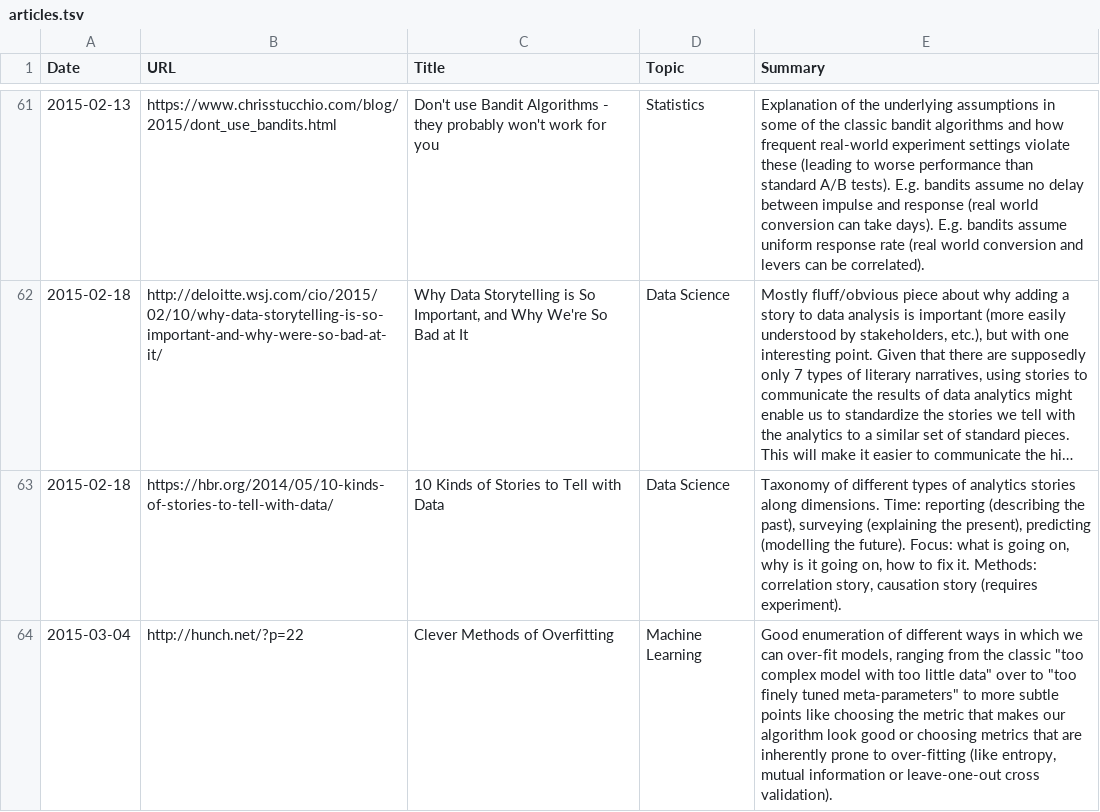
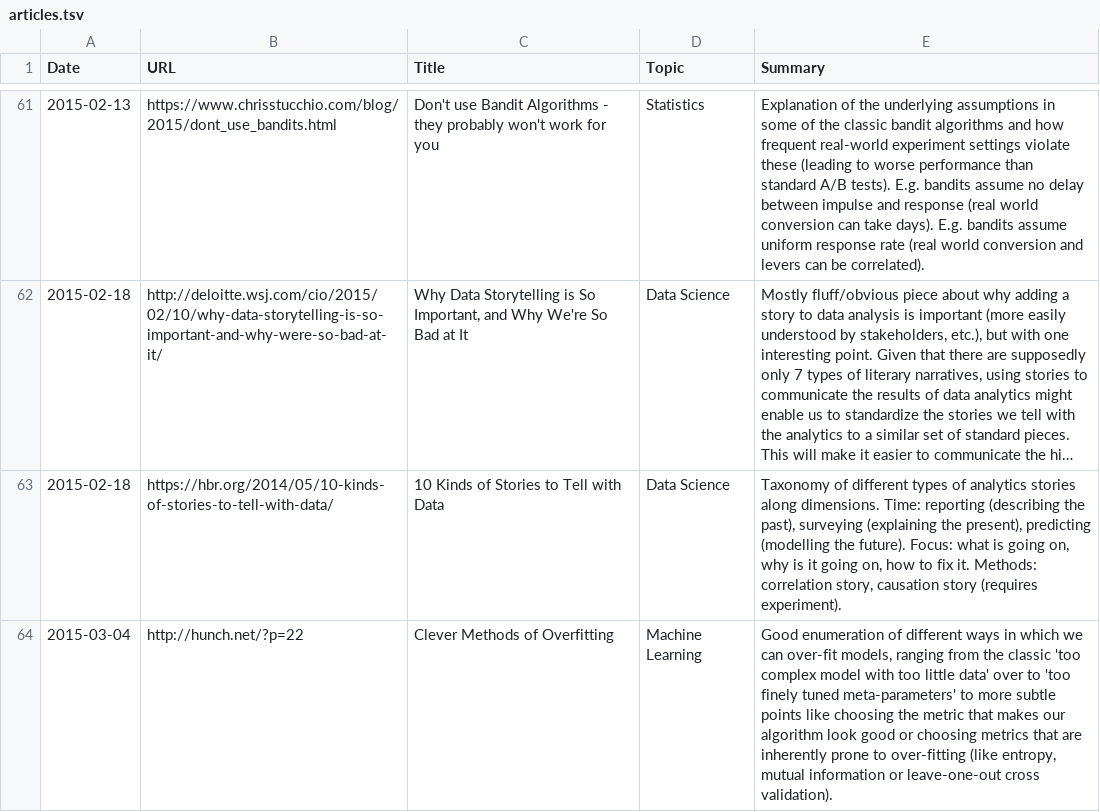
Before and after one commit to c-w/readings, a TSV file: data/articles.tsv, drawn as a sheet; only a part is shown, gaps mark what is left out; long unchanged cells end in ….

Commit message:
Fix quotes

```diff
--- a/data/articles.tsv
+++ b/data/articles.tsv
@@ -63,2 +63,2 @@ Date	URL	Title	Topic	Summary
 2015-02-18	https://hbr.org/2014/05/10-kinds-of-stories-to-tell-with-data/	10 Kinds of Stories to Tell with Data	Data Science	Taxonomy of different types of analytics stories along dimensions. Time: reporting (describing the past), surveying (explaining the present), predicting (modelling the future). Focus: what is going on, why is it going on, how to fix it. Methods: correlation story, causation story (requires experiment).
-2015-03-04	http://hunch.net/?p=22	Clever Methods of Overfitting	Machine Learning	Good enumeration of different ways in which we can over-fit models, ranging from the classic "too complex model with too little data" over to "too finely tuned meta-parameters" to more subtle points like choosing the metric that makes our algorithm look good or choosing metrics that are inherently prone to over-fitting (like entropy, mutual information or leave-one-out cross validation).
+2015-03-04	http://hunch.net/?p=22	Clever Methods of Overfitting	Machine Learning	Good enumeration of different ways in which we can over-fit models, ranging from the classic 'too complex model with too little data' over to 'too finely tuned meta-parameters' to more subtle points like choosing the metric that makes our algorithm look good or choosing metrics that are inherently prone to over-fitting (like entropy, mutual information or leave-one-out cross validation).
```
